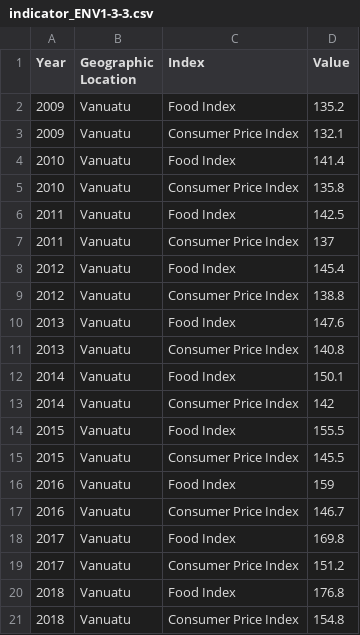
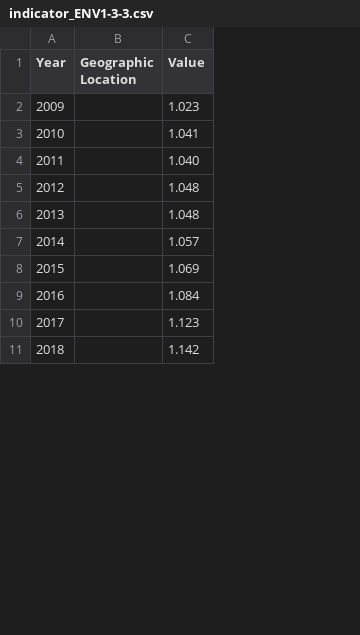
Before and after one commit to brockfanning/nsdp-platform, a CSV file: data/indicator_ENV1-3-3.csv, drawn as a sheet; only a part is shown; removed rows and columns are numbered as before the commit, all else as after; the diff covers the shown part only; the diff names each change by its address in the sheet, - before the commit and + after, or states it on an @@ line.

Commit message:
Add files via upload

```diff
--- a/data/indicator_ENV1-3-3.csv
+++ b/data/indicator_ENV1-3-3.csv
-column C (Index), row 2: Food Index; row 4: Food Index; row 6: Food Index; row 8: Food Index; row 10: Food Index; row 12: Food Index; row 14: Food Index; row 16: Food Index; row 18: Food Index; row 20: Food Index
-B2 (Geographic Location): Vanuatu
+B2 (Geographic Location): (empty)
-C2 (Value): 135.2
+C2 (Value): 1.023
-row 3: 2009 | Vanuatu | Consumer Price Index | 132.1
-B3 (Geographic Location): Vanuatu
+B3 (Geographic Location): (empty)
-C3 (Value): 141.4
+C3 (Value): 1.041
-row 5: 2010 | Vanuatu | Consumer Price Index | 135.8
-B4 (Geographic Location): Vanuatu
+B4 (Geographic Location): (empty)
-C4 (Value): 142.5
+C4 (Value): 1.040
-row 7: 2011 | Vanuatu | Consumer Price Index | 137
-B5 (Geographic Location): Vanuatu
+B5 (Geographic Location): (empty)
-C5 (Value): 145.4
+C5 (Value): 1.048
-row 9: 2012 | Vanuatu | Consumer Price Index | 138.8
-B6 (Geographic Location): Vanuatu
+B6 (Geographic Location): (empty)
-C6 (Value): 147.6
+C6 (Value): 1.048
-row 11: 2013 | Vanuatu | Consumer Price Index | 140.8
-B7 (Geographic Location): Vanuatu
+B7 (Geographic Location): (empty)
-C7 (Value): 150.1
+C7 (Value): 1.057
-row 13: 2014 | Vanuatu | Consumer Price Index | 142
-B8 (Geographic Location): Vanuatu
+B8 (Geographic Location): (empty)
-C8 (Value): 155.5
+C8 (Value): 1.069
-row 15: 2015 | Vanuatu | Consumer Price Index | 145.5
-B9 (Geographic Location): Vanuatu
+B9 (Geographic Location): (empty)
-C9 (Value): 159
+C9 (Value): 1.084
-row 17: 2016 | Vanuatu | Consumer Price Index | 146.7
-B10 (Geographic Location): Vanuatu
+B10 (Geographic Location): (empty)
-C10 (Value): 169.8
+C10 (Value): 1.123
-row 19: 2017 | Vanuatu | Consumer Price Index | 151.2
-B11 (Geographic Location): Vanuatu
+B11 (Geographic Location): (empty)
-C11 (Value): 176.8
+C11 (Value): 1.142
-row 21: 2018 | Vanuatu | Consumer Price Index | 154.8
```
Also changed, not shown: 26 removed rows and 28 edited cells elsewhere in this file.
